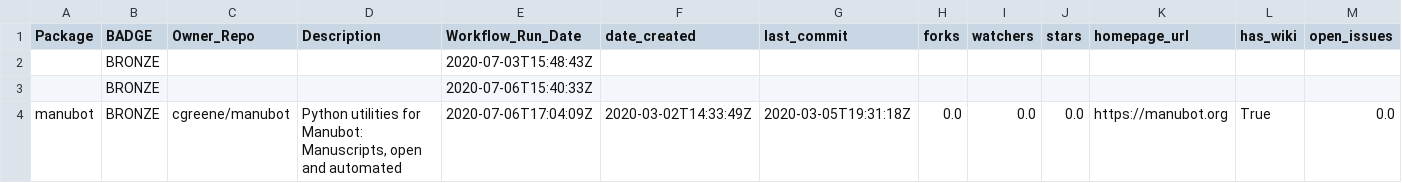
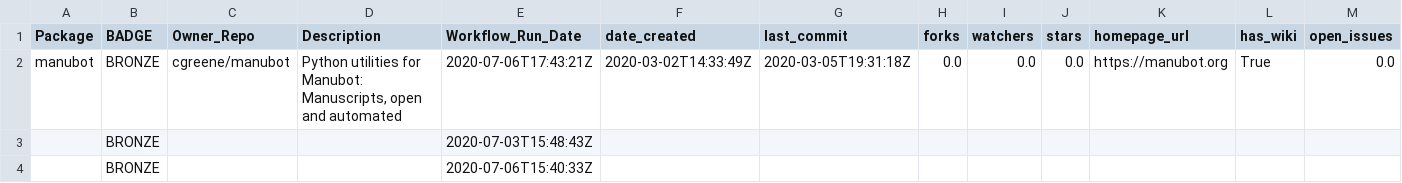
Before and after one commit to benstear/biopypir_logs, a CSV file: log_matrix.csv, drawn as a sheet; only a part is shown; removed rows and columns are numbered as before the commit, all else as after; rows hold the shown columns only; the diff names each change by its address in the sheet, - before the commit and + after, or states it on an @@ line.

```diff
--- a/log_matrix.csv
+++ b/log_matrix.csv
+row 2: manubot | BRONZE | cgreene/manubot | Python utilities for Manubot: Manuscripts, open and automated | 2020-07-06T17:43:21Z | 2020-03-02T14:33:49Z | 2020-03-05T19:31:18Z | 0.0 | 0.0 | 0.0 | https://manubot.org | True | 0.0
-row 4: manubot | BRONZE | cgreene/manubot | Python utilities for Manubot: Manuscripts, open and automated | 2020-07-06T17:04:09Z | 2020-03-02T14:33:49Z | 2020-03-05T19:31:18Z | 0.0 | 0.0 | 0.0 | https://manubot.org | True | 0.0
```
Also changed, not shown: 2 other files.
